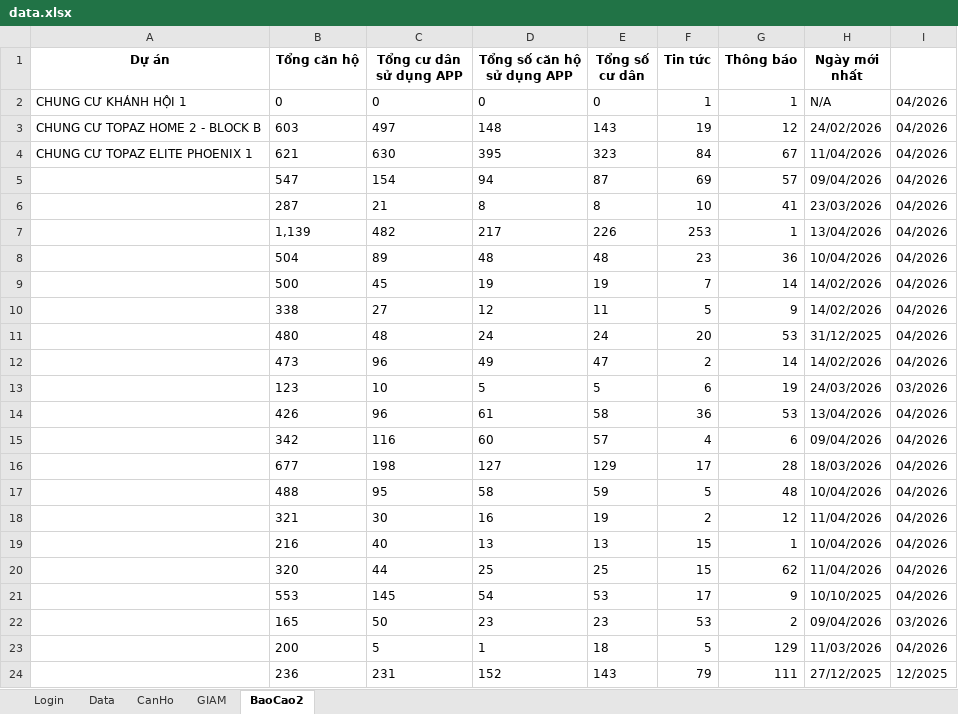
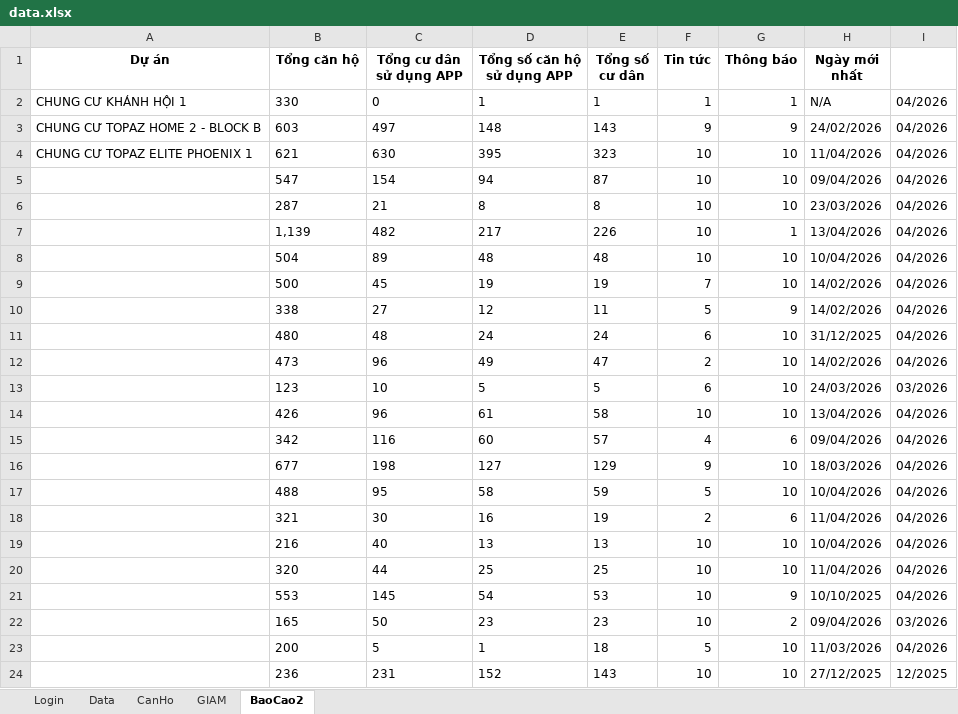
Before and after one commit to itkhaservice/run-auto-weekend, an Excel workbook: data.xlsx, sheet BaoCao2, drawn as a sheet; only a part is shown; values as stored, in another font and other column widths than the file's, no borders; the diff covers the shown part only; the diff names each change by its address in the sheet, - before the commit and + after, or states it on an @@ line.

Commit message:
chore: update report data [skip ci]

```diff
--- a/data.xlsx (sheet BaoCao2)
+++ b/data.xlsx (sheet BaoCao2)
-B2 (Tổng căn hộ): 0
+B2 (Tổng căn hộ): 330
-D2 (Tổng số căn hộ sử dụng APP): 0
+D2 (Tổng số căn hộ sử dụng APP): 1
-E2 (Tổng số cư dân): 0
+E2 (Tổng số cư dân): 1
-F3 (Tin tức): 19
+F3 (Tin tức): 9
-G3 (Thông báo): 12
+G3 (Thông báo): 9
-F4 (Tin tức): 84
+F4 (Tin tức): 10
-G4 (Thông báo): 67
+G4 (Thông báo): 10
-F5 (Tin tức): 69
+F5 (Tin tức): 10
-G5 (Thông báo): 57
+G5 (Thông báo): 10
-G6 (Thông báo): 41
+G6 (Thông báo): 10
-F7 (Tin tức): 253
+F7 (Tin tức): 10
-F8 (Tin tức): 23
+F8 (Tin tức): 10
-G8 (Thông báo): 36
+G8 (Thông báo): 10
-G9 (Thông báo): 14
+G9 (Thông báo): 10
-F11 (Tin tức): 20
+F11 (Tin tức): 6
-G11 (Thông báo): 53
+G11 (Thông báo): 10
-G12 (Thông báo): 14
+G12 (Thông báo): 10
-G13 (Thông báo): 19
+G13 (Thông báo): 10
-F14 (Tin tức): 36
+F14 (Tin tức): 10
-G14 (Thông báo): 53
+G14 (Thông báo): 10
-F16 (Tin tức): 17
+F16 (Tin tức): 9
-G16 (Thông báo): 28
+G16 (Thông báo): 10
-G17 (Thông báo): 48
+G17 (Thông báo): 10
-G18 (Thông báo): 12
+G18 (Thông báo): 6
-F19:F20 (Tin tức): 15
+F19:F20 (Tin tức): 10
-G19 (Thông báo): 1
+G19 (Thông báo): 10
-G20 (Thông báo): 62
+G20 (Thông báo): 10
-F21 (Tin tức): 17
+F21 (Tin tức): 10
-F22 (Tin tức): 53
+F22 (Tin tức): 10
-G23 (Thông báo): 129
+G23 (Thông báo): 10
-F24 (Tin tức): 79
+F24 (Tin tức): 10
-G24 (Thông báo): 111
+G24 (Thông báo): 10
```
Also changed, not shown: 9 edited cells elsewhere in this sheet.
